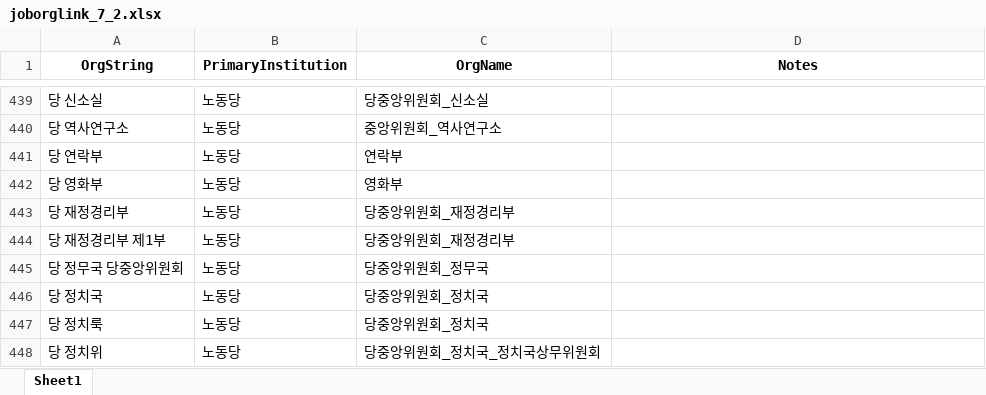
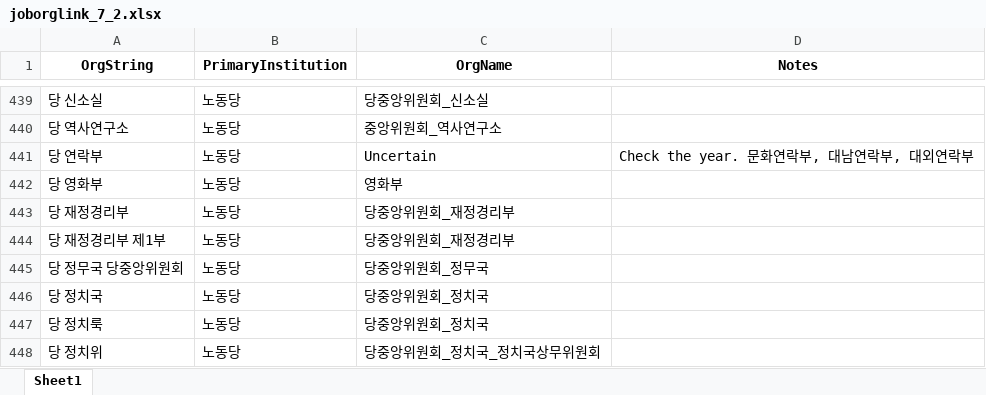
Before and after one commit to seouljake/nkelites, an Excel workbook: data/combined data/combined data - 1 cleaning/cleaning step 2 - career/2.3 joborglink/joborglink_7_2.xlsx, sheet Sheet1, drawn as a sheet; only a part is shown, gaps mark what is left out; values as stored, in another font and other column widths than the file's, no borders; the diff names each change by its address in the sheet, - before the commit and + after, or states it on an @@ line.

```diff
--- a/data/combined data/combined data - 1 cleaning/cleaning step 2 - career/2.3 joborglink/joborglink_7_2.xlsx (sheet Sheet1)
+++ b/data/combined data/combined data - 1 cleaning/cleaning step 2 - career/2.3 joborglink/joborglink_7_2.xlsx (sheet Sheet1)
-C441 (OrgName): 연락부
+C441 (OrgName): Uncertain
-D441 (Notes): (empty)
+D441 (Notes): Check the year. 문화연락부, 대남연락부, 대외연락부
```
Also changed, not shown: data/combined data/combined data - 1 cleaning/cleaning step 2 - career/2.4 orgtree/orgtree_4_3_jeongsu.xlsx, data/combined data/combined data - 1 cleaning/cleaning step 2 - career/2.4 orgtree/기관명칭변화.xlsx.
